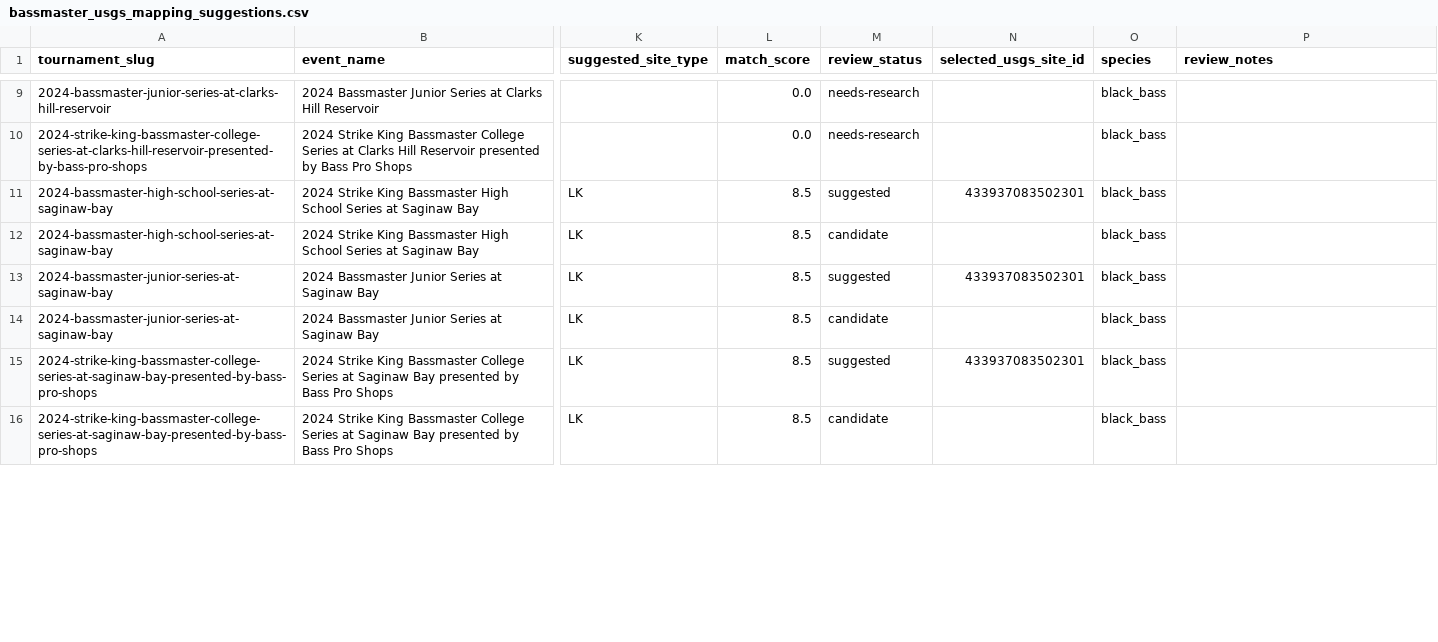
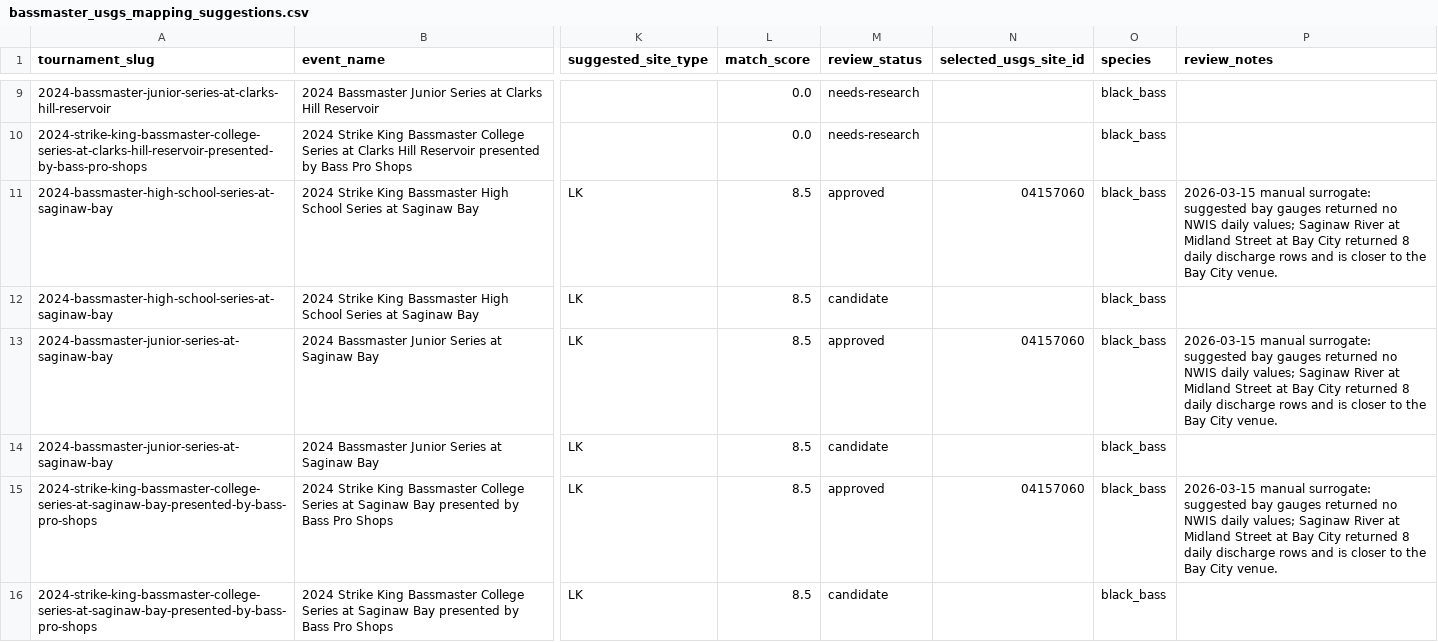
Before and after one commit to AsharMemon/opencatch, a CSV file: castline/validation/data/raw/bassmaster_usgs_mapping_suggestions.csv, drawn as a sheet; only a part is shown, gaps mark what is left out; the diff covers the shown part only; the diff names each change by its address in the sheet, - before the commit and + after, or states it on an @@ line.

```diff
--- a/castline/validation/data/raw/bassmaster_usgs_mapping_suggestions.csv
+++ b/castline/validation/data/raw/bassmaster_usgs_mapping_suggestions.csv
-M11 (review_status): suggested
+M11 (review_status): approved
-N11 (selected_usgs_site_id): 433937083502301
+N11 (selected_usgs_site_id): 04157060
-P11 (review_notes): (empty)
+P11 (review_notes): 2026-03-15 manual surrogate: suggested bay gauges returned no NWIS daily values; Saginaw River at Midland Street at Bay City returned 8 daily discharge rows and is closer to the Bay City venue.
-M13 (review_status): suggested
+M13 (review_status): approved
-N13 (selected_usgs_site_id): 433937083502301
+N13 (selected_usgs_site_id): 04157060
-P13 (review_notes): (empty)
+P13 (review_notes): 2026-03-15 manual surrogate: suggested bay gauges returned no NWIS daily values; Saginaw River at Midland Street at Bay City returned 8 daily discharge rows and is closer to the Bay City venue.
-M15 (review_status): suggested
+M15 (review_status): approved
-N15 (selected_usgs_site_id): 433937083502301
+N15 (selected_usgs_site_id): 04157060
-P15 (review_notes): (empty)
+P15 (review_notes): 2026-03-15 manual surrogate: suggested bay gauges returned no NWIS daily values; Saginaw River at Midland Street at Bay City returned 8 daily discharge rows and is closer to the Bay City venue.
```
Also changed, not shown: 37 edited cells elsewhere in this file, castline/validation/data/processed/validation_dataset.csv, castline/validation/data/raw/bassmaster_usgs_mapping.csv, 6 other files.
